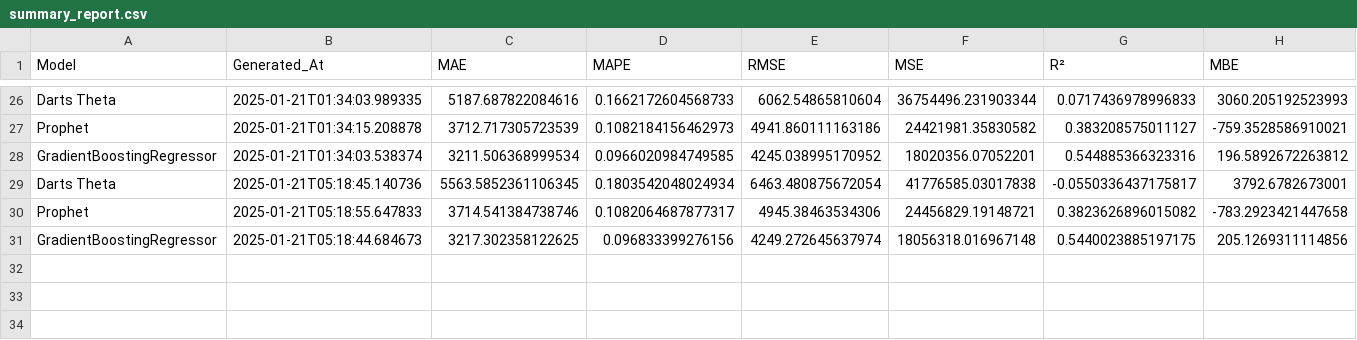
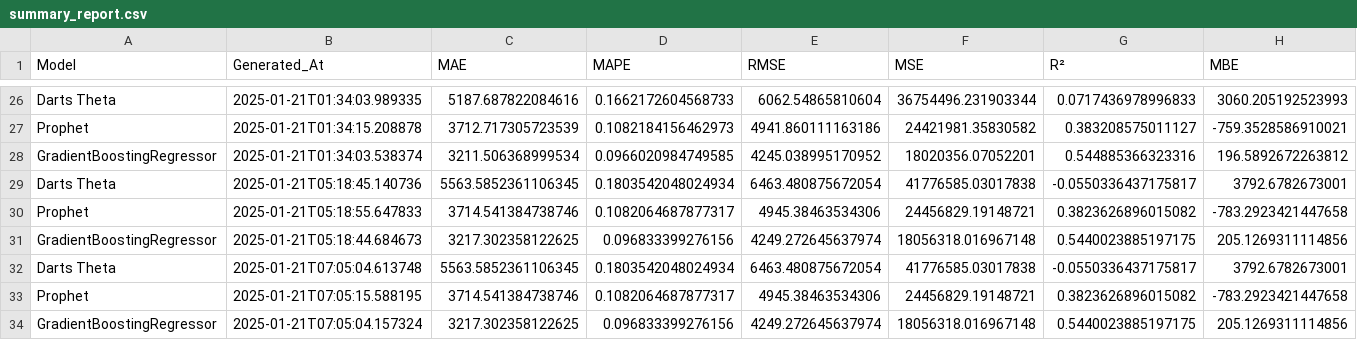
Before and after one commit to sofiahanim/edf, a CSV file: evaluation/summary_report.csv, drawn as a sheet; only a part is shown, gaps mark what is left out; rows hold the shown columns only; the diff names each change by its address in the sheet, - before the commit and + after, or states it on an @@ line.

```diff
--- a/evaluation/summary_report.csv
+++ b/evaluation/summary_report.csv
+row 32: Darts Theta | 2025-01-21T07:05:04.613748 | 5563.5852361106345 | 0.1803542048024934 | 6463.480875672054 | 41776585.03017838 | -0.0550336437175817 | 3792.6782673001
+row 33: Prophet | 2025-01-21T07:05:15.588195 | 3714.541384738746 | 0.1082064687877317 | 4945.38463534306 | 24456829.19148721 | 0.3823626896015082 | -783.2923421447658
+row 34: GradientBoostingRegressor | 2025-01-21T07:05:04.157324 | 3217.302358122625 | 0.096833399276156 | 4249.272645637974 | 18056318.016967148 | 0.5440023885197175 | 205.1269311114856
```
Also changed, not shown: evaluation/gbr_predictions.csv, training/training_info.csv, 5 other files.
